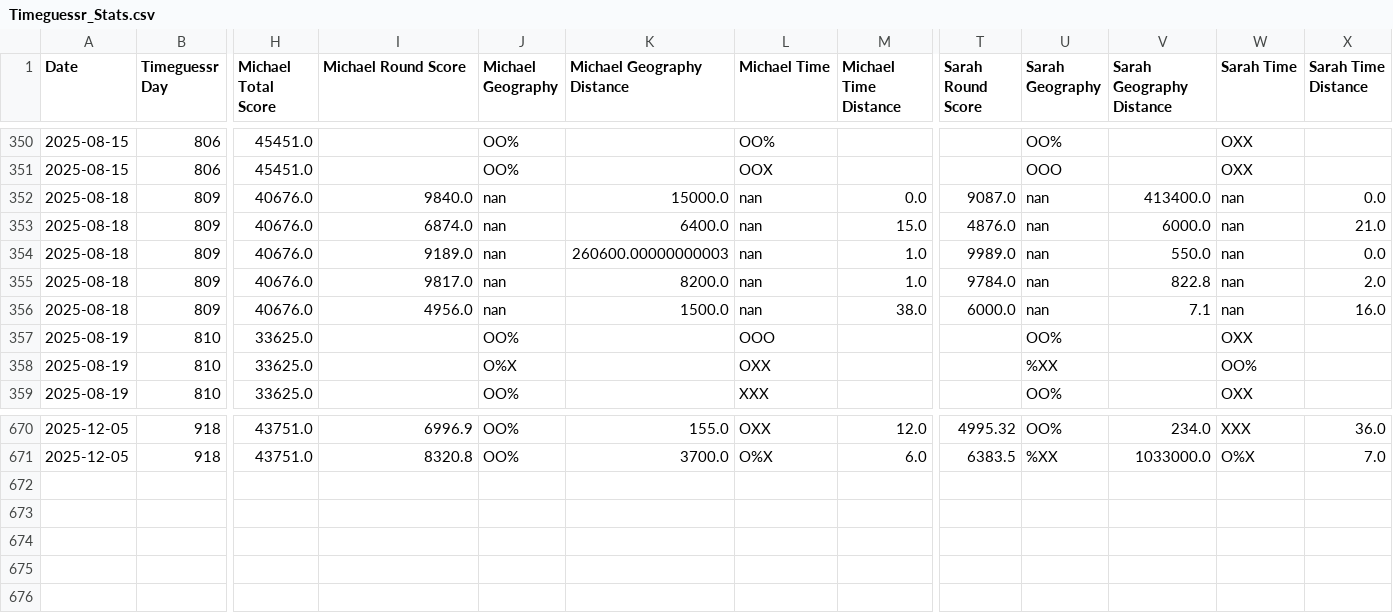
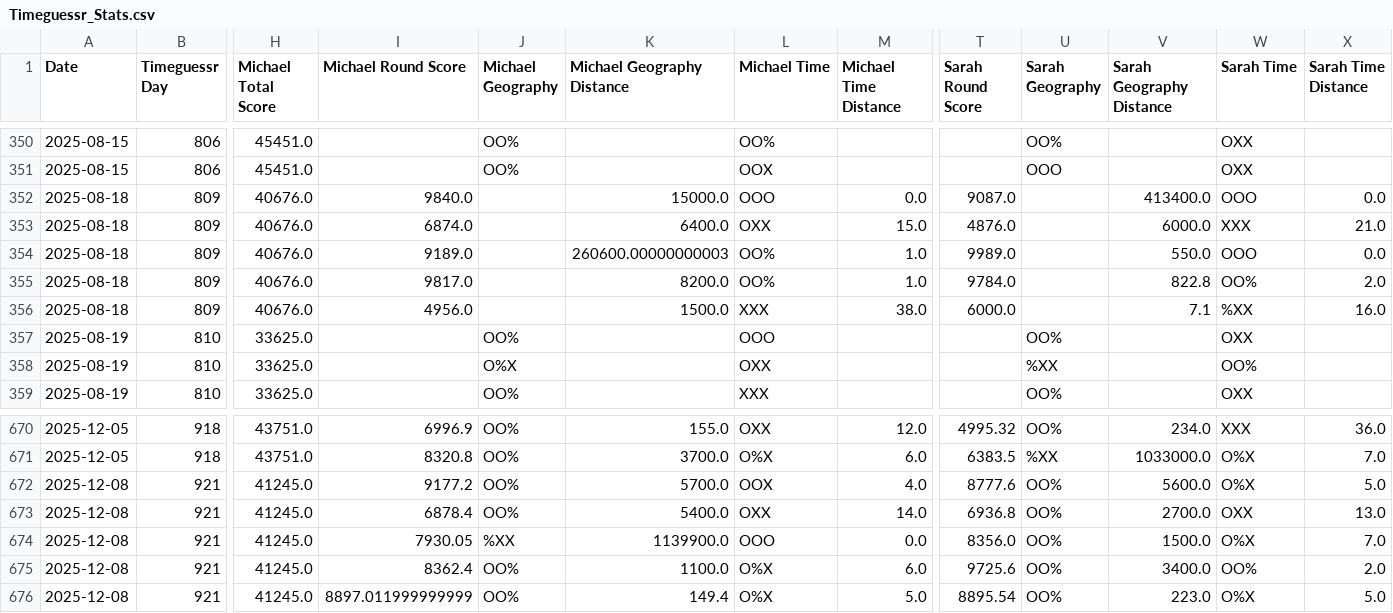
Before and after one commit to sjlarimer/TimeGuessr, a CSV file: Data/Timeguessr_Stats.csv, drawn as a sheet; only a part is shown, gaps mark what is left out; rows hold the shown columns only; the diff names each change by its address in the sheet, - before the commit and + after, or states it on an @@ line.

Commit message:
data update

```diff
--- a/Data/Timeguessr_Stats.csv
+++ b/Data/Timeguessr_Stats.csv
-J352:J356 (Michael Geography): nan
+J352:J356 (Michael Geography): (empty)
-L352 (Michael Time): nan
+L352 (Michael Time): OOO
-U352:U356 (Sarah Geography): nan
+U352:U356 (Sarah Geography): (empty)
-W352 (Sarah Time): nan
+W352 (Sarah Time): OOO
-L353 (Michael Time): nan
+L353 (Michael Time): OXX
-W353 (Sarah Time): nan
+W353 (Sarah Time): XXX
-L354:L355 (Michael Time): nan
+L354:L355 (Michael Time): OO%
-W354 (Sarah Time): nan
+W354 (Sarah Time): OOO
-W355 (Sarah Time): nan
+W355 (Sarah Time): OO%
-L356 (Michael Time): nan
+L356 (Michael Time): XXX
-W356 (Sarah Time): nan
+W356 (Sarah Time): %XX
+row 672: 2025-12-08 | 921 | 41245.0 | 9177.2 | OO% | 5700.0 | OOX | 4.0 | 8777.6 | OO% | 5600.0 | O%X | 5.0
+row 673: 2025-12-08 | 921 | 41245.0 | 6878.4 | OO% | 5400.0 | OXX | 14.0 | 6936.8 | OO% | 2700.0 | OXX | 13.0
+row 674: 2025-12-08 | 921 | 41245.0 | 7930.05 | %XX | 1139900.0 | OOO | 0.0 | 8356.0 | OO% | 1500.0 | O%X | 7.0
+row 675: 2025-12-08 | 921 | 41245.0 | 8362.4 | OO% | 1100.0 | O%X | 6.0 | 9725.6 | OO% | 3400.0 | OO% | 2.0
+row 676: 2025-12-08 | 921 | 41245.0 | 8897.011999999999 | OO% | 149.4 | O%X | 5.0 | 8895.54 | OO% | 223.0 | O%X | 5.0
```
Also changed, not shown: Data/Timeguessr_Actuals_Parsed.csv, Data/Timeguessr_Michael_Parsed.csv, 4 other files.
